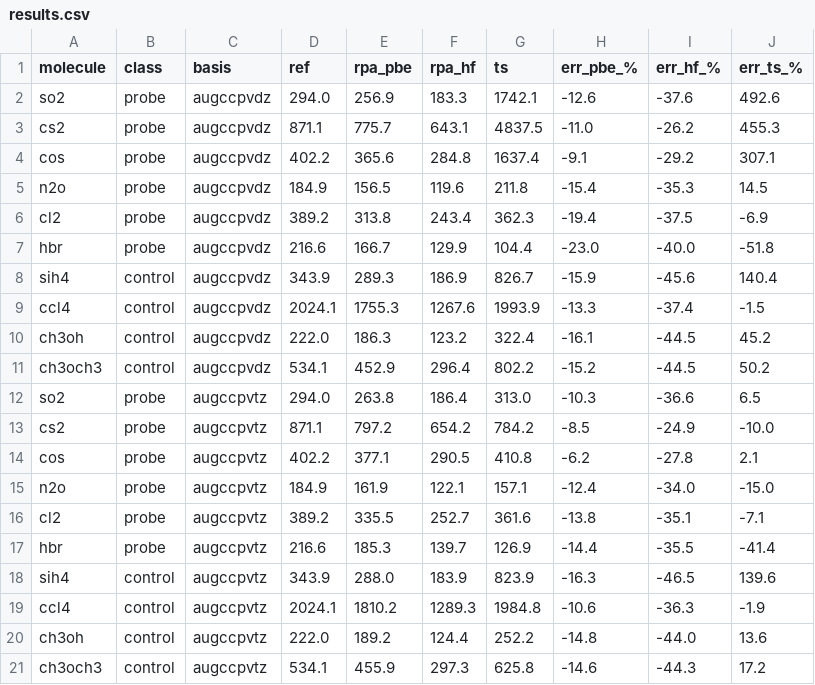
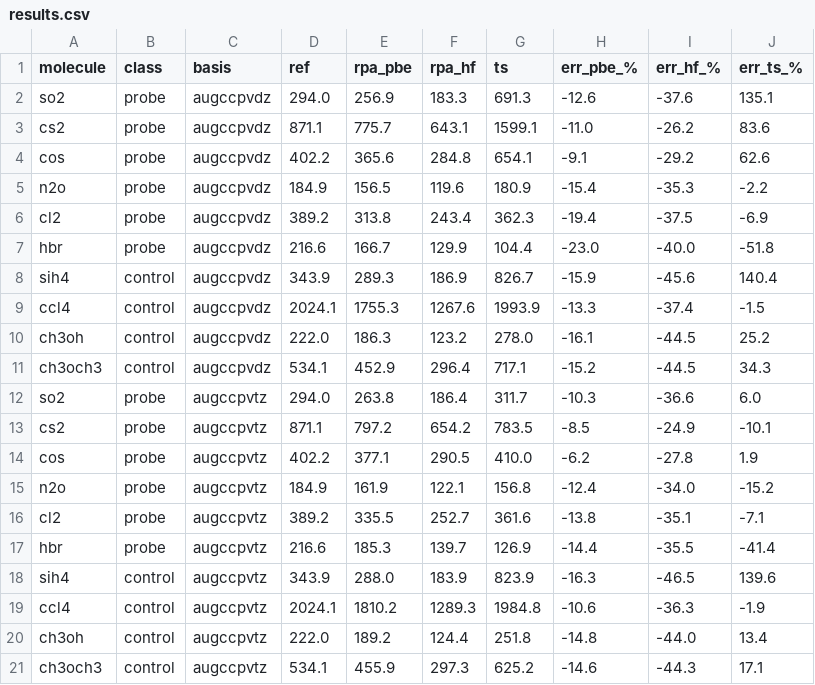
Before and after one commit to mgoldey/ferric, a CSV file: scripts/dosd2/results.csv, drawn as a sheet.

Commit message:
data(dosd2): refresh remaining ³P-atom TS column (free-atom-convergence fix)
SO2/CS2/COS/N2O/CH3OH/CH3OCH3 TS refreshed with the fractional-occupation
free-atom fix. DZ corrections are large (SO2 1742→691, CS2 4838→1599, COS
1637→654); TZ barely moves (<1.5) — confirming the bug was DZ-dominant free-atom
non-convergence. Probe-set TS MARE: DZ 221%→57%, TZ ~14% (residual now dominated
by the genuine SiH4 +140% and CS2 DZ +84%, not the bug). Whole dosd2 TS column is
now post-fix and consistent with the main writeup.

```diff
--- a/scripts/dosd2/results.csv
+++ b/scripts/dosd2/results.csv
@@ -1,6 +1,6 @@
 molecule,class,basis,ref,rpa_pbe,rpa_hf,ts,err_pbe_%,err_hf_%,err_ts_%
-so2,probe,augccpvdz,294.0,256.9,183.3,1742.1,-12.6,-37.6,492.6
-cs2,probe,augccpvdz,871.1,775.7,643.1,4837.5,-11.0,-26.2,455.3
-cos,probe,augccpvdz,402.2,365.6,284.8,1637.4,-9.1,-29.2,307.1
-n2o,probe,augccpvdz,184.9,156.5,119.6,211.8,-15.4,-35.3,14.5
+so2,probe,augccpvdz,294.0,256.9,183.3,691.3,-12.6,-37.6,135.1
+cs2,probe,augccpvdz,871.1,775.7,643.1,1599.1,-11.0,-26.2,83.6
+cos,probe,augccpvdz,402.2,365.6,284.8,654.1,-9.1,-29.2,62.6
+n2o,probe,augccpvdz,184.9,156.5,119.6,180.9,-15.4,-35.3,-2.2
 cl2,probe,augccpvdz,389.2,313.8,243.4,362.3,-19.4,-37.5,-6.9
@@ -9,8 +9,8 @@ sih4,control,augccpvdz,343.9,289.3,186.9,826.7,-15.9,-45.6,140.4
 ccl4,control,augccpvdz,2024.1,1755.3,1267.6,1993.9,-13.3,-37.4,-1.5
-ch3oh,control,augccpvdz,222.0,186.3,123.2,322.4,-16.1,-44.5,45.2
-ch3och3,control,augccpvdz,534.1,452.9,296.4,802.2,-15.2,-44.5,50.2
-so2,probe,augccpvtz,294.0,263.8,186.4,313.0,-10.3,-36.6,6.5
-cs2,probe,augccpvtz,871.1,797.2,654.2,784.2,-8.5,-24.9,-10.0
-cos,probe,augccpvtz,402.2,377.1,290.5,410.8,-6.2,-27.8,2.1
-n2o,probe,augccpvtz,184.9,161.9,122.1,157.1,-12.4,-34.0,-15.0
+ch3oh,control,augccpvdz,222.0,186.3,123.2,278.0,-16.1,-44.5,25.2
+ch3och3,control,augccpvdz,534.1,452.9,296.4,717.1,-15.2,-44.5,34.3
+so2,probe,augccpvtz,294.0,263.8,186.4,311.7,-10.3,-36.6,6.0
+cs2,probe,augccpvtz,871.1,797.2,654.2,783.5,-8.5,-24.9,-10.1
+cos,probe,augccpvtz,402.2,377.1,290.5,410.0,-6.2,-27.8,1.9
+n2o,probe,augccpvtz,184.9,161.9,122.1,156.8,-12.4,-34.0,-15.2
 cl2,probe,augccpvtz,389.2,335.5,252.7,361.6,-13.8,-35.1,-7.1
@@ -19,3 +19,3 @@ sih4,control,augccpvtz,343.9,288.0,183.9,823.9,-16.3,-46.5,139.6
 ccl4,control,augccpvtz,2024.1,1810.2,1289.3,1984.8,-10.6,-36.3,-1.9
-ch3oh,control,augccpvtz,222.0,189.2,124.4,252.2,-14.8,-44.0,13.6
-ch3och3,control,augccpvtz,534.1,455.9,297.3,625.8,-14.6,-44.3,17.2
+ch3oh,control,augccpvtz,222.0,189.2,124.4,251.8,-14.8,-44.0,13.4
+ch3och3,control,augccpvtz,534.1,455.9,297.3,625.2,-14.6,-44.3,17.1
```
Also changed, not shown: 1 other file.
